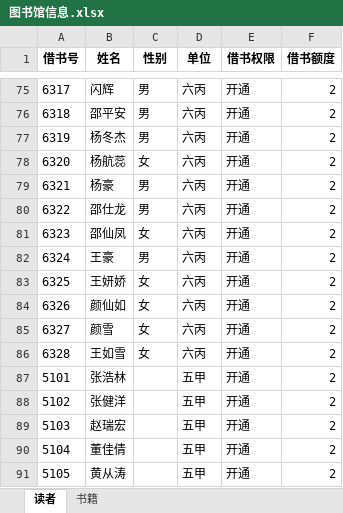
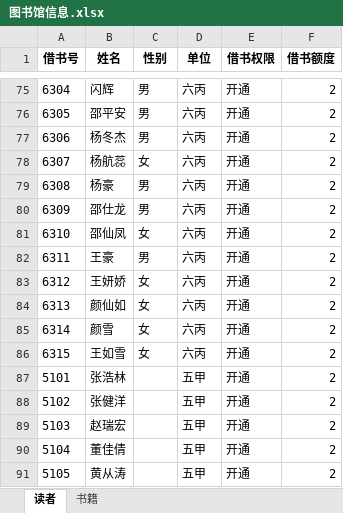
Before and after one commit to songjiaxun/mini-library, an Excel workbook: code/图书馆信息.xlsx, sheet 读者, drawn as a sheet; only a part is shown, gaps mark what is left out; values as stored, in another font and other column widths than the file's, no borders; the diff covers the shown part only; the diff names each change by its address in the sheet, - before the commit and + after, or states it on an @@ line.

```diff
--- a/code/图书馆信息.xlsx (sheet 读者)
+++ b/code/图书馆信息.xlsx (sheet 读者)
-A75 (借书号): 6317
+A75 (借书号): 6304
-A76 (借书号): 6318
+A76 (借书号): 6305
-A77 (借书号): 6319
+A77 (借书号): 6306
-A78 (借书号): 6320
+A78 (借书号): 6307
-A79 (借书号): 6321
+A79 (借书号): 6308
-A80 (借书号): 6322
+A80 (借书号): 6309
-A81 (借书号): 6323
+A81 (借书号): 6310
-A82 (借书号): 6324
+A82 (借书号): 6311
-A83 (借书号): 6325
+A83 (借书号): 6312
-A84 (借书号): 6326
+A84 (借书号): 6313
-A85 (借书号): 6327
+A85 (借书号): 6314
-A86 (借书号): 6328
+A86 (借书号): 6315
```
Also changed, not shown: 28 edited cells elsewhere in this sheet, code/借阅记录.xlsx, 12 other files.
